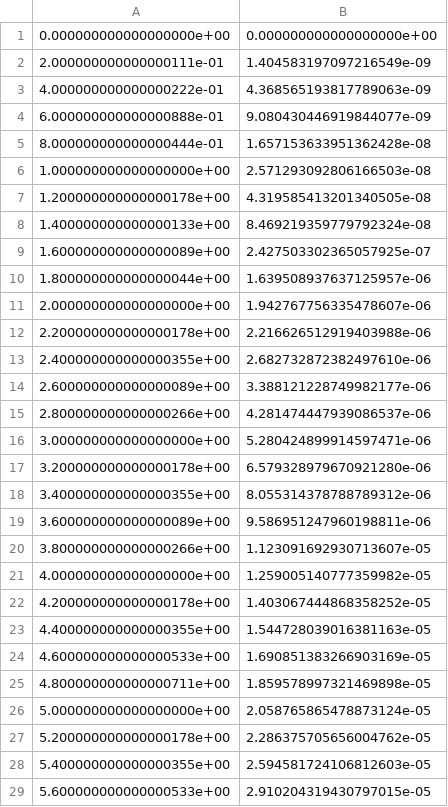
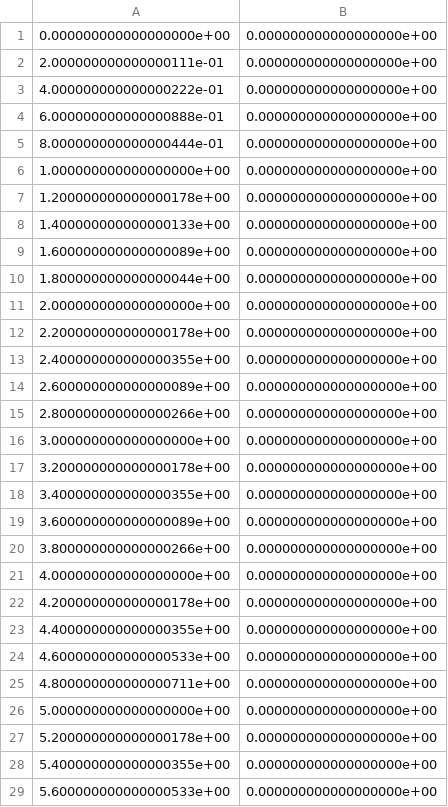
Before and after one commit to cylammarco/WDPhotTools, a CSV file: example/10.00Gyr_decay_C16_C08_montreal_co_da_20_montreal_co_da_20_montreal_co_da_20.csv, drawn as a sheet; only a part is shown; the diff covers the shown part only.

```diff
--- a/example/10.00Gyr_decay_C16_C08_montreal_co_da_20_montreal_co_da_20_montreal_co_da_20.csv
+++ b/example/10.00Gyr_decay_C16_C08_montreal_co_da_20_montreal_co_da_20_montreal_co_da_20.csv
@@ -1,29 +1,29 @@
 0.000000000000000000e+00,0.000000000000000000e+00
-2.000000000000000111e-01,1.404583197097216549e-09
-4.000000000000000222e-01,4.368565193817789063e-09
-6.000000000000000888e-01,9.080430446919844077e-09
-8.000000000000000444e-01,1.657153633951362428e-08
-1.000000000000000000e+00,2.571293092806166503e-08
-1.200000000000000178e+00,4.319585413201340505e-08
-1.400000000000000133e+00,8.469219359779792324e-08
-1.600000000000000089e+00,2.427503302365057925e-07
-1.800000000000000044e+00,1.639508937637125957e-06
-2.000000000000000000e+00,1.942767756335478607e-06
-2.200000000000000178e+00,2.216626512919403988e-06
-2.400000000000000355e+00,2.682732872382497610e-06
-2.600000000000000089e+00,3.388121228749982177e-06
-2.800000000000000266e+00,4.281474447939086537e-06
-3.000000000000000000e+00,5.280424899914597471e-06
-3.200000000000000178e+00,6.579328979670921280e-06
-3.400000000000000355e+00,8.055314378788789312e-06
-3.600000000000000089e+00,9.586951247960198811e-06
-3.800000000000000266e+00,1.123091692930713607e-05
-4.000000000000000000e+00,1.259005140777359982e-05
-4.200000000000000178e+00,1.403067444868358252e-05
-4.400000000000000355e+00,1.544728039016381163e-05
-4.600000000000000533e+00,1.690851383266903169e-05
-4.800000000000000711e+00,1.859578997321469898e-05
-5.000000000000000000e+00,2.058765865478873124e-05
-5.200000000000000178e+00,2.286375705656004762e-05
-5.400000000000000355e+00,2.594581724106812603e-05
-5.600000000000000533e+00,2.910204319430797015e-05
+2.000000000000000111e-01,0.000000000000000000e+00
+4.000000000000000222e-01,0.000000000000000000e+00
+6.000000000000000888e-01,0.000000000000000000e+00
+8.000000000000000444e-01,0.000000000000000000e+00
+1.000000000000000000e+00,0.000000000000000000e+00
+1.200000000000000178e+00,0.000000000000000000e+00
+1.400000000000000133e+00,0.000000000000000000e+00
+1.600000000000000089e+00,0.000000000000000000e+00
+1.800000000000000044e+00,0.000000000000000000e+00
+2.000000000000000000e+00,0.000000000000000000e+00
+2.200000000000000178e+00,0.000000000000000000e+00
+2.400000000000000355e+00,0.000000000000000000e+00
+2.600000000000000089e+00,0.000000000000000000e+00
+2.800000000000000266e+00,0.000000000000000000e+00
+3.000000000000000000e+00,0.000000000000000000e+00
+3.200000000000000178e+00,0.000000000000000000e+00
+3.400000000000000355e+00,0.000000000000000000e+00
+3.600000000000000089e+00,0.000000000000000000e+00
+3.800000000000000266e+00,0.000000000000000000e+00
+4.000000000000000000e+00,0.000000000000000000e+00
+4.200000000000000178e+00,0.000000000000000000e+00
+4.400000000000000355e+00,0.000000000000000000e+00
+4.600000000000000533e+00,0.000000000000000000e+00
+4.800000000000000711e+00,0.000000000000000000e+00
+5.000000000000000000e+00,0.000000000000000000e+00
+5.200000000000000178e+00,0.000000000000000000e+00
+5.400000000000000355e+00,0.000000000000000000e+00
+5.600000000000000533e+00,0.000000000000000000e+00
```
Also changed, not shown: 71 edited cells elsewhere in this file, example/10.00Gyr_burst_C16_C08_montreal_co_da_20_montreal_co_da_20_montreal_co_da_20.csv, example/11.00Gyr_burst_C16_C08_montreal_co_da_20_montreal_co_da_20_montreal_co_da_20.csv, 26 other files.
